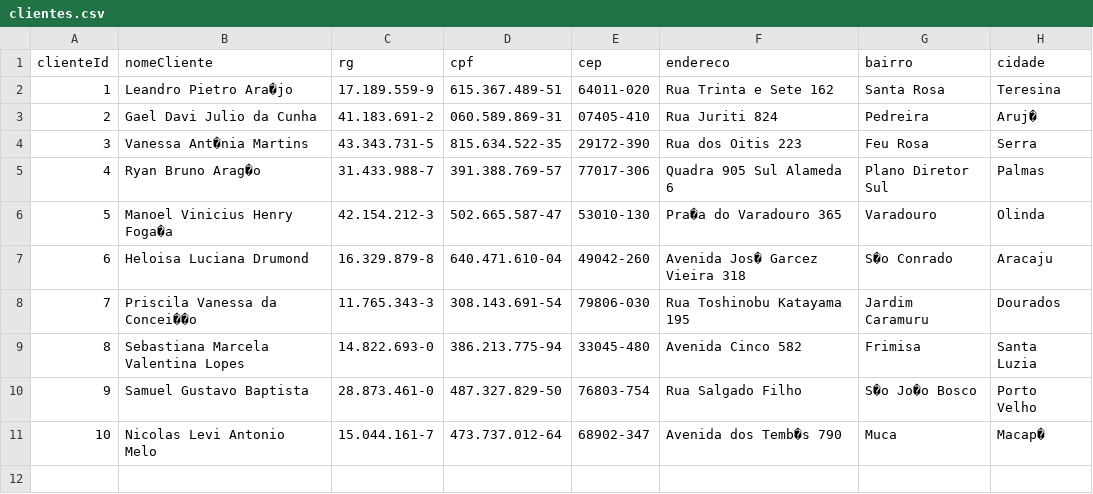
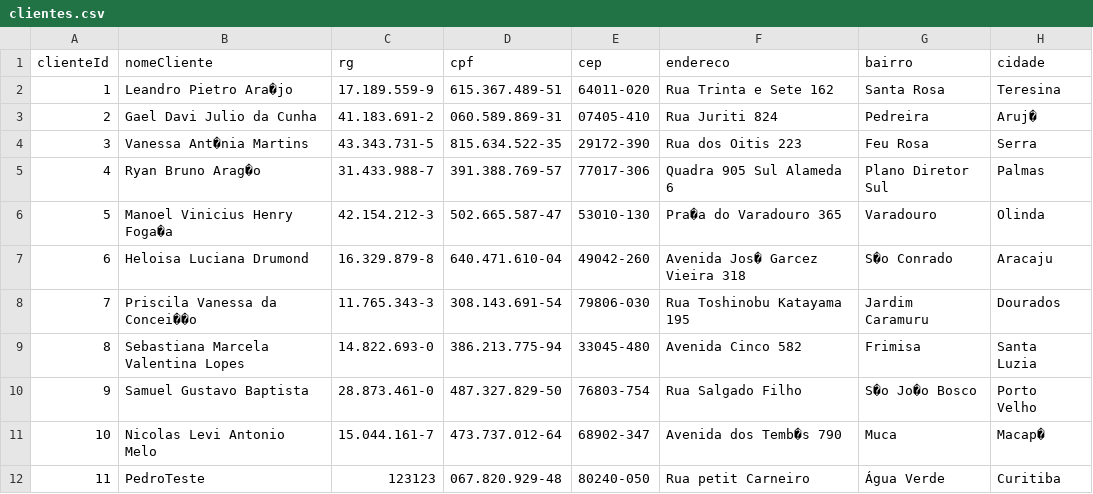
Before and after one commit to ThiagoSchwantes/Projeto-Final-Java, a CSV file: SGOS/src/br/edu/up/daos/csvs/clientes.csv, drawn as a sheet; the diff names each change by its address in the sheet, - before the commit and + after, or states it on an @@ line.

```diff
--- a/SGOS/src/br/edu/up/daos/csvs/clientes.csv
+++ b/SGOS/src/br/edu/up/daos/csvs/clientes.csv
+row 12: 11 | PedroTeste | 123123 | 067.820.929-48 | 80240-050 | Rua petit Carneiro | Água Verde | Curitiba
```
Also changed, not shown: 10 other files.
